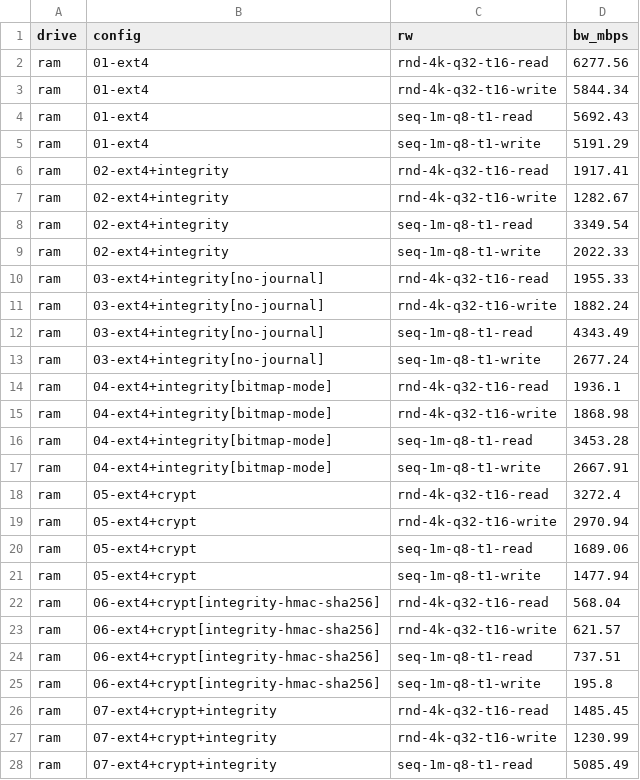
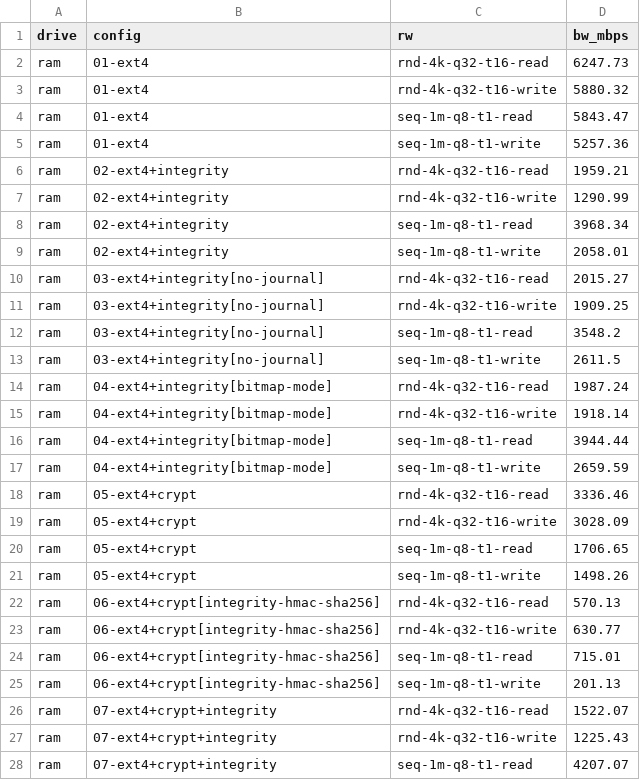
Before and after one commit to t13a/dm-integrity-benchmarks, a CSV file: out.sample/all.ram.csv, drawn as a sheet; only a part is shown; the diff covers the shown part only.

```diff
--- a/out.sample/all.ram.csv
+++ b/out.sample/all.ram.csv
@@ -1,28 +1,28 @@
 drive,config,rw,bw_mbps
-ram,01-ext4,rnd-4k-q32-t16-read,6277.56
-ram,01-ext4,rnd-4k-q32-t16-write,5844.34
-ram,01-ext4,seq-1m-q8-t1-read,5692.43
-ram,01-ext4,seq-1m-q8-t1-write,5191.29
-ram,02-ext4+integrity,rnd-4k-q32-t16-read,1917.41
-ram,02-ext4+integrity,rnd-4k-q32-t16-write,1282.67
-ram,02-ext4+integrity,seq-1m-q8-t1-read,3349.54
-ram,02-ext4+integrity,seq-1m-q8-t1-write,2022.33
-ram,03-ext4+integrity[no-journal],rnd-4k-q32-t16-read,1955.33
-ram,03-ext4+integrity[no-journal],rnd-4k-q32-t16-write,1882.24
-ram,03-ext4+integrity[no-journal],seq-1m-q8-t1-read,4343.49
-ram,03-ext4+integrity[no-journal],seq-1m-q8-t1-write,2677.24
-ram,04-ext4+integrity[bitmap-mode],rnd-4k-q32-t16-read,1936.1
-ram,04-ext4+integrity[bitmap-mode],rnd-4k-q32-t16-write,1868.98
-ram,04-ext4+integrity[bitmap-mode],seq-1m-q8-t1-read,3453.28
-ram,04-ext4+integrity[bitmap-mode],seq-1m-q8-t1-write,2667.91
-ram,05-ext4+crypt,rnd-4k-q32-t16-read,3272.4
-ram,05-ext4+crypt,rnd-4k-q32-t16-write,2970.94
-ram,05-ext4+crypt,seq-1m-q8-t1-read,1689.06
-ram,05-ext4+crypt,seq-1m-q8-t1-write,1477.94
-ram,06-ext4+crypt[integrity-hmac-sha256],rnd-4k-q32-t16-read,568.04
-ram,06-ext4+crypt[integrity-hmac-sha256],rnd-4k-q32-t16-write,621.57
-ram,06-ext4+crypt[integrity-hmac-sha256],seq-1m-q8-t1-read,737.51
-ram,06-ext4+crypt[integrity-hmac-sha256],seq-1m-q8-t1-write,195.8
-ram,07-ext4+crypt+integrity,rnd-4k-q32-t16-read,1485.45
-ram,07-ext4+crypt+integrity,rnd-4k-q32-t16-write,1230.99
-ram,07-ext4+crypt+integrity,seq-1m-q8-t1-read,5085.49
+ram,01-ext4,rnd-4k-q32-t16-read,6247.73
+ram,01-ext4,rnd-4k-q32-t16-write,5880.32
+ram,01-ext4,seq-1m-q8-t1-read,5843.47
+ram,01-ext4,seq-1m-q8-t1-write,5257.36
+ram,02-ext4+integrity,rnd-4k-q32-t16-read,1959.21
+ram,02-ext4+integrity,rnd-4k-q32-t16-write,1290.99
+ram,02-ext4+integrity,seq-1m-q8-t1-read,3968.34
+ram,02-ext4+integrity,seq-1m-q8-t1-write,2058.01
+ram,03-ext4+integrity[no-journal],rnd-4k-q32-t16-read,2015.27
+ram,03-ext4+integrity[no-journal],rnd-4k-q32-t16-write,1909.25
+ram,03-ext4+integrity[no-journal],seq-1m-q8-t1-read,3548.2
+ram,03-ext4+integrity[no-journal],seq-1m-q8-t1-write,2611.5
+ram,04-ext4+integrity[bitmap-mode],rnd-4k-q32-t16-read,1987.24
+ram,04-ext4+integrity[bitmap-mode],rnd-4k-q32-t16-write,1918.14
+ram,04-ext4+integrity[bitmap-mode],seq-1m-q8-t1-read,3944.44
+ram,04-ext4+integrity[bitmap-mode],seq-1m-q8-t1-write,2659.59
+ram,05-ext4+crypt,rnd-4k-q32-t16-read,3336.46
+ram,05-ext4+crypt,rnd-4k-q32-t16-write,3028.09
+ram,05-ext4+crypt,seq-1m-q8-t1-read,1706.65
+ram,05-ext4+crypt,seq-1m-q8-t1-write,1498.26
+ram,06-ext4+crypt[integrity-hmac-sha256],rnd-4k-q32-t16-read,570.13
+ram,06-ext4+crypt[integrity-hmac-sha256],rnd-4k-q32-t16-write,630.77
+ram,06-ext4+crypt[integrity-hmac-sha256],seq-1m-q8-t1-read,715.01
+ram,06-ext4+crypt[integrity-hmac-sha256],seq-1m-q8-t1-write,201.13
+ram,07-ext4+crypt+integrity,rnd-4k-q32-t16-read,1522.07
+ram,07-ext4+crypt+integrity,rnd-4k-q32-t16-write,1225.43
+ram,07-ext4+crypt+integrity,seq-1m-q8-t1-read,4207.07
```
Also changed, not shown: 13 edited cells elsewhere in this file, out.sample/all.csv, out.sample/all.hdd.csv, 56 other files.
